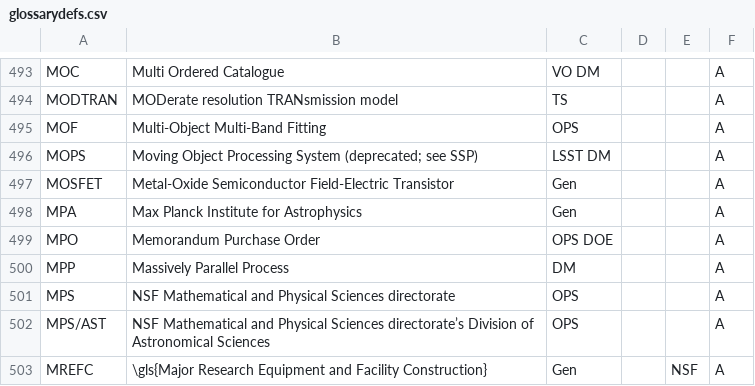
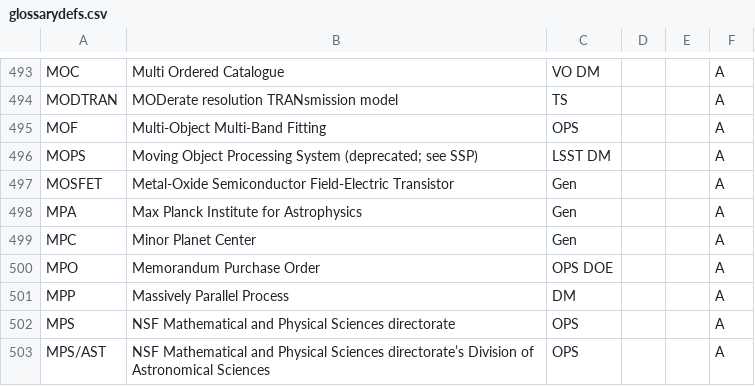
Before and after one commit to lsst/lsst-texmf, a CSV file: etc/glossarydefs.csv, drawn as a sheet; only a part is shown, gaps mark what is left out; the shorter side is filled out with more unchanged rows; the diff names each change by its address in the sheet, - before the commit and + after, or states it on an @@ line.

Commit message:
MPC

```diff
--- a/etc/glossarydefs.csv
+++ b/etc/glossarydefs.csv
+row 499: MPC | Minor Planet Center | Gen |  |  | A
```
